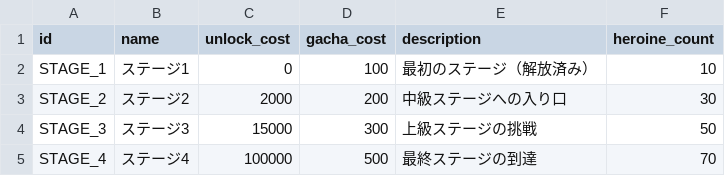
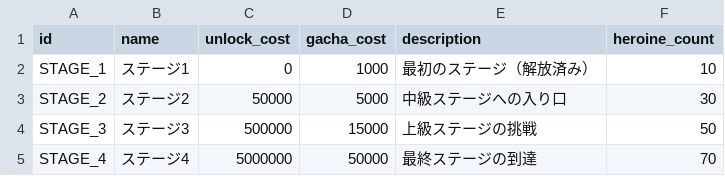
Before and after one commit to MIZ437/AfterSchool-Clicker, a CSV file: assets/data/stages.csv, drawn as a sheet.

```diff
--- a/assets/data/stages.csv
+++ b/assets/data/stages.csv
@@ -1,5 +1,5 @@
 id,name,unlock_cost,gacha_cost,description,heroine_count
-STAGE_1,ステージ1,0,100,最初のステージ（解放済み）,10
-STAGE_2,ステージ2,2000,200,中級ステージへの入り口,30
-STAGE_3,ステージ3,15000,300,上級ステージの挑戦,50
-STAGE_4,ステージ4,100000,500,最終ステージの到達,70
+STAGE_1,ステージ1,0,1000,最初のステージ（解放済み）,10
+STAGE_2,ステージ2,50000,5000,中級ステージへの入り口,30
+STAGE_3,ステージ3,500000,15000,上級ステージの挑戦,50
+STAGE_4,ステージ4,5000000,50000,最終ステージの到達,70
```
Also changed, not shown: assets/data/items.csv, 4 other files.
